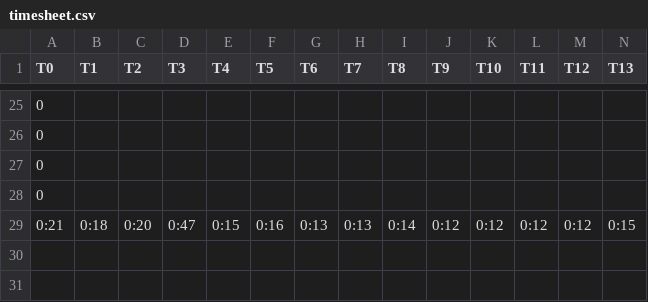
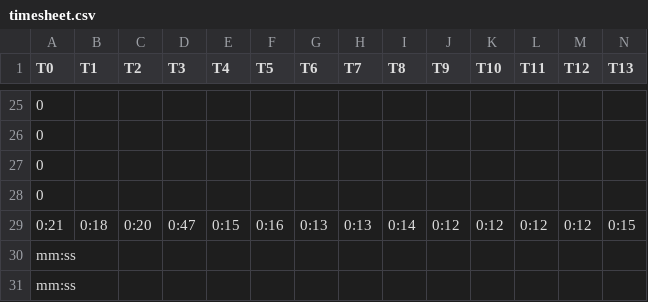
Before and after one commit to tsewrutt/precision-app, a CSV file: timesheet.csv, drawn as a sheet; only a part is shown, gaps mark what is left out; rows hold the shown columns only; the diff names each change by its address in the sheet, - before the commit and + after, or states it on an @@ line.

```diff
--- a/timesheet.csv
+++ b/timesheet.csv
+row 30: mm:ss
+row 31: mm:ss
```
Also changed, not shown: 2 other files.
